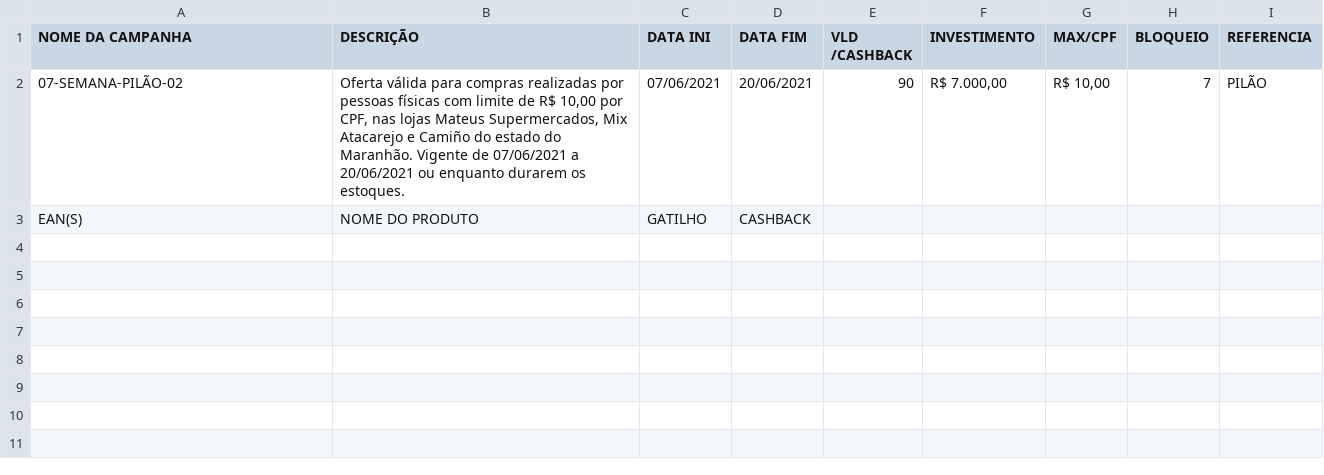
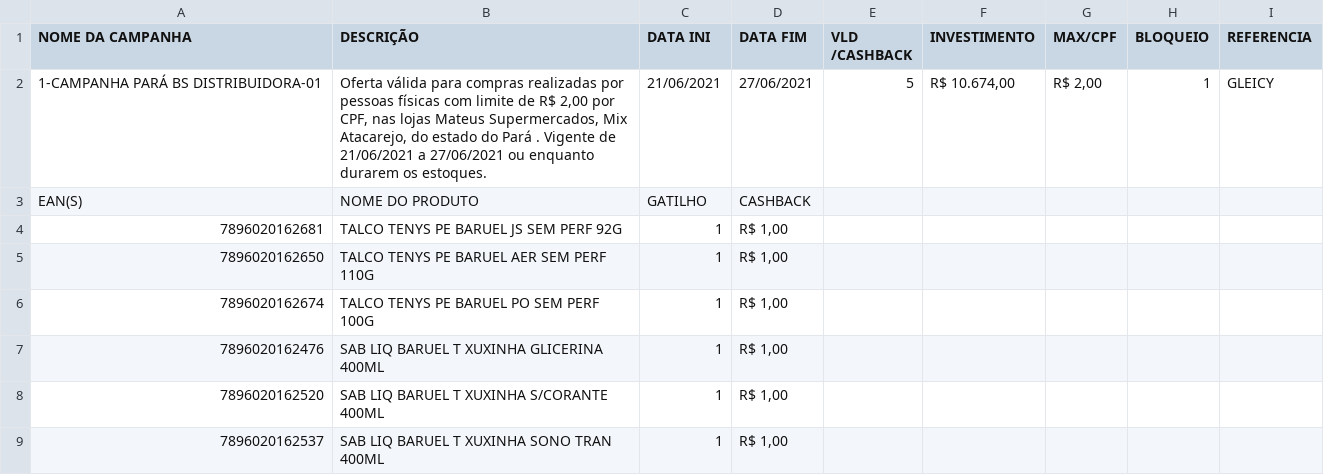
Before and after one commit to juniorHotes/Mateus_Mais, a CSV file: Campanha Normal.csv, drawn as a sheet.

```diff
--- a/Campanha Normal.csv
+++ b/Campanha Normal.csv
@@ -1,3 +1,9 @@
 NOME DA CAMPANHA;DESCRIÇÃO;DATA INI;DATA FIM;VLD /CASHBACK;INVESTIMENTO;MAX/CPF;BLOQUEIO;REFERENCIA
-07-SEMANA-PILÃO-02;Oferta válida para compras realizadas por pessoas físicas com limite de R$ 10,00 por CPF, nas lojas Mateus Supermercados, Mix Atacarejo e Camiño do estado do Maranhão. Vigente de 07/06/2021 a 20/06/2021 ou enquanto durarem os estoques.;07/06/2021;20/06/2021;90;R$ 7.000,00;R$ 10,00;7;PILÃO
+1-CAMPANHA PARÁ BS DISTRIBUIDORA-01;Oferta válida para compras realizadas por pessoas físicas com limite de R$ 2,00 por CPF, nas lojas Mateus Supermercados, Mix Atacarejo, do estado do Pará . Vigente de 21/06/2021 a 27/06/2021 ou enquanto durarem os estoques.;21/06/2021;27/06/2021;5;R$ 10.674,00;R$ 2,00;1;GLEICY
 EAN(S);NOME DO PRODUTO ;GATILHO;CASHBACK;;;;;
+7896020162681;TALCO TENYS PE BARUEL JS SEM PERF 92G; 1 ; R$ 1,00 ;;;;;
+7896020162650;TALCO TENYS PE BARUEL AER SEM PERF 110G; 1 ; R$ 1,00 ;;;;;
+7896020162674;TALCO TENYS PE BARUEL PO SEM PERF 100G; 1 ; R$ 1,00 ;;;;;
+7896020162476;SAB LIQ BARUEL T XUXINHA GLICERINA 400ML; 1 ; R$ 1,00 ;;;;;
+7896020162520;SAB LIQ BARUEL T XUXINHA S/CORANTE 400ML; 1 ; R$ 1,00 ;;;;;
+7896020162537;SAB LIQ BARUEL T XUXINHA SONO TRAN 400ML; 1 ; R$ 1,00 ;;;;;
```
Also changed, not shown: 2 other files.
